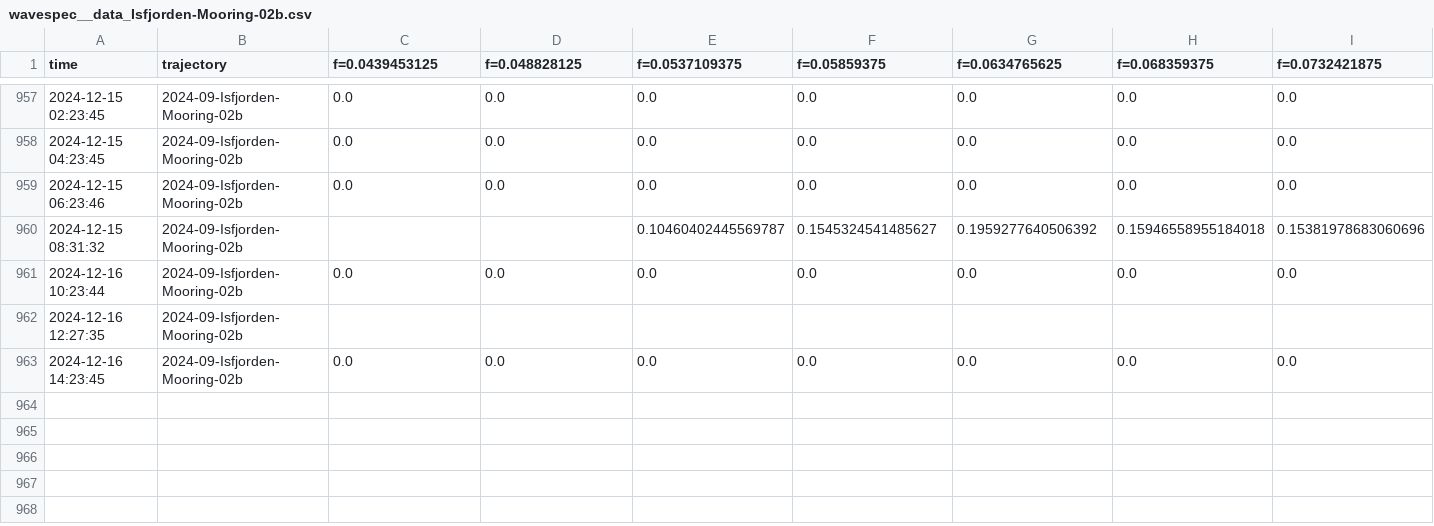
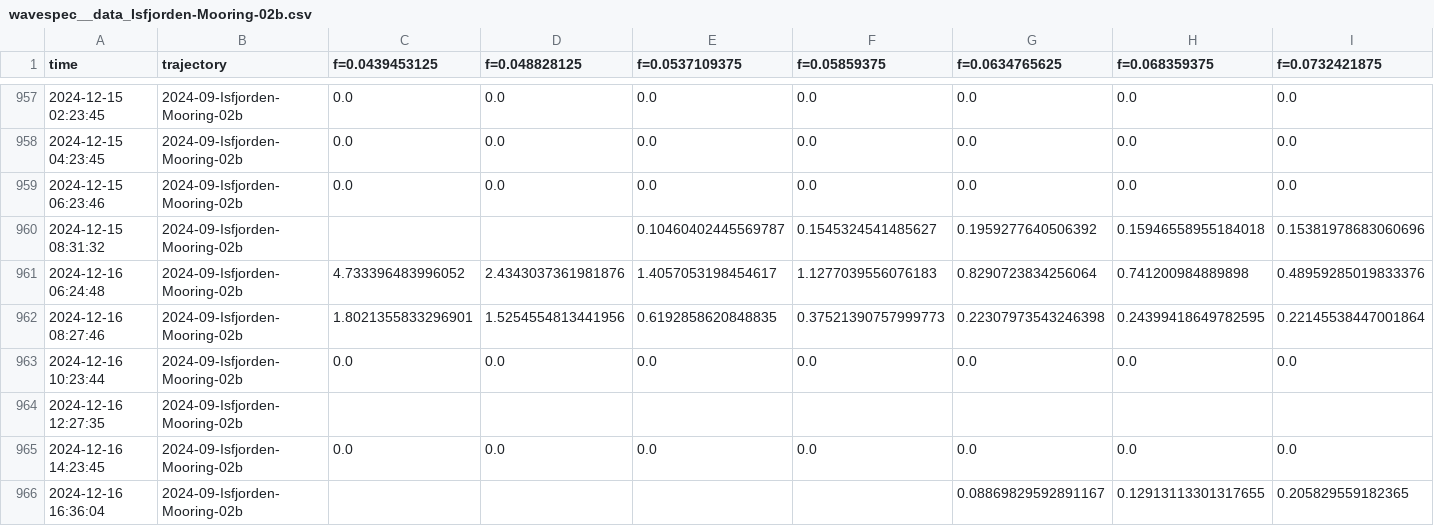
Before and after one commit to jerabaul29/2024_data_Isfjorden_02b, a CSV file: wavespec__data_Isfjorden-Mooring-02b.csv, drawn as a sheet; only a part is shown, gaps mark what is left out; rows hold the shown columns only; the diff names each change by its address in the sheet, - before the commit and + after, or states it on an @@ line.

Commit message:
Push data

```diff
--- a/wavespec__data_Isfjorden-Mooring-02b.csv
+++ b/wavespec__data_Isfjorden-Mooring-02b.csv
+row 961: 2024-12-16 06:24:48 | 2024-09-Isfjorden-Mooring-02b | 4.733396483996052 | 2.4343037361981876 | 1.4057053198454617 | 1.1277039556076183 | 0.8290723834256064 | 0.741200984889898 | 0.48959285019833376
+row 962: 2024-12-16 08:27:46 | 2024-09-Isfjorden-Mooring-02b | 1.8021355833296901 | 1.5254554813441956 | 0.6192858620848835 | 0.37521390757999773 | 0.22307973543246398 | 0.24399418649782595 | 0.22145538447001864
+row 966: 2024-12-16 16:36:04 | 2024-09-Isfjorden-Mooring-02b |  |  |  |  | 0.08869829592891167 | 0.12913113301317655 | 0.205829559182365
```
Also changed, not shown: wavestat_data_Isfjorden-Mooring-02b.csv.
